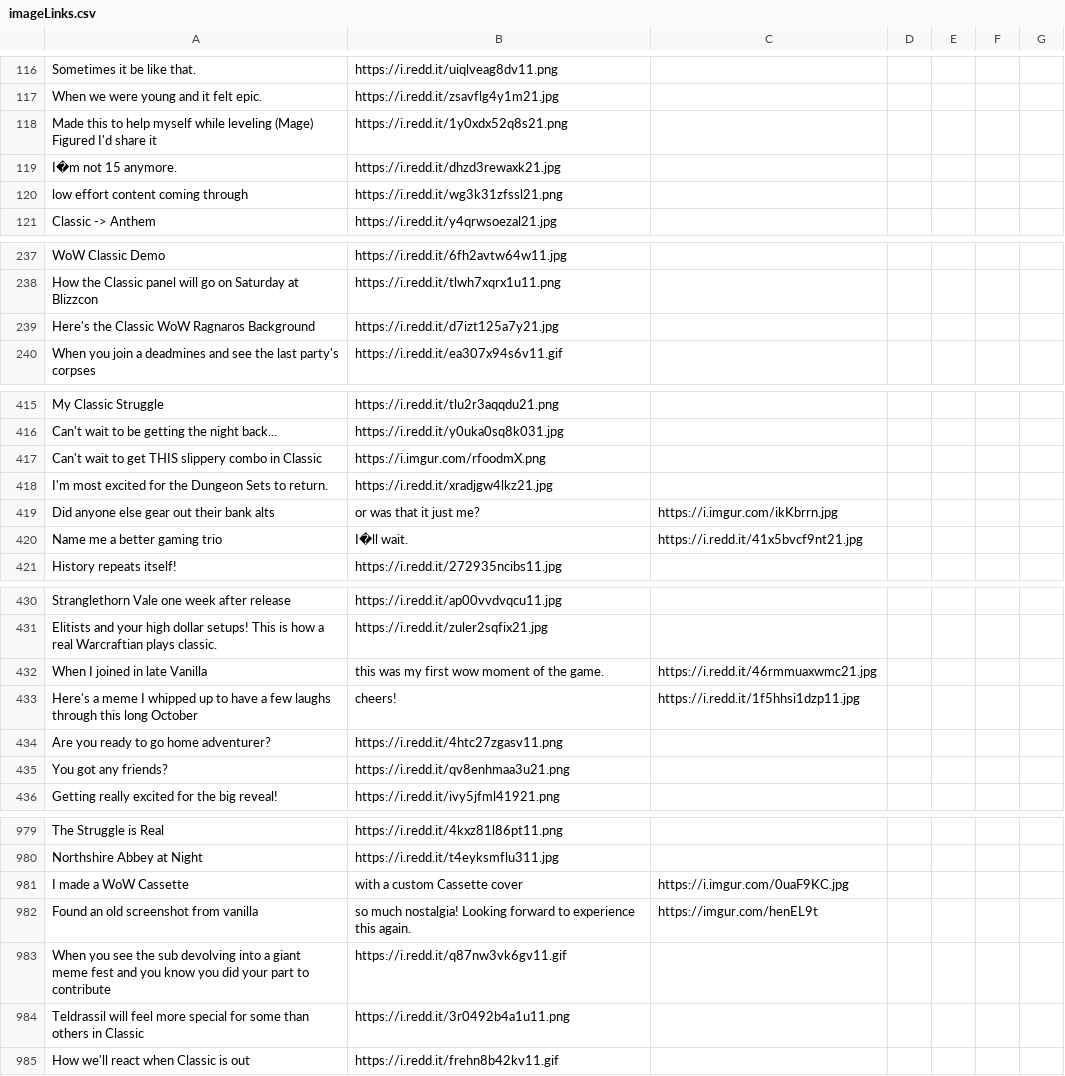
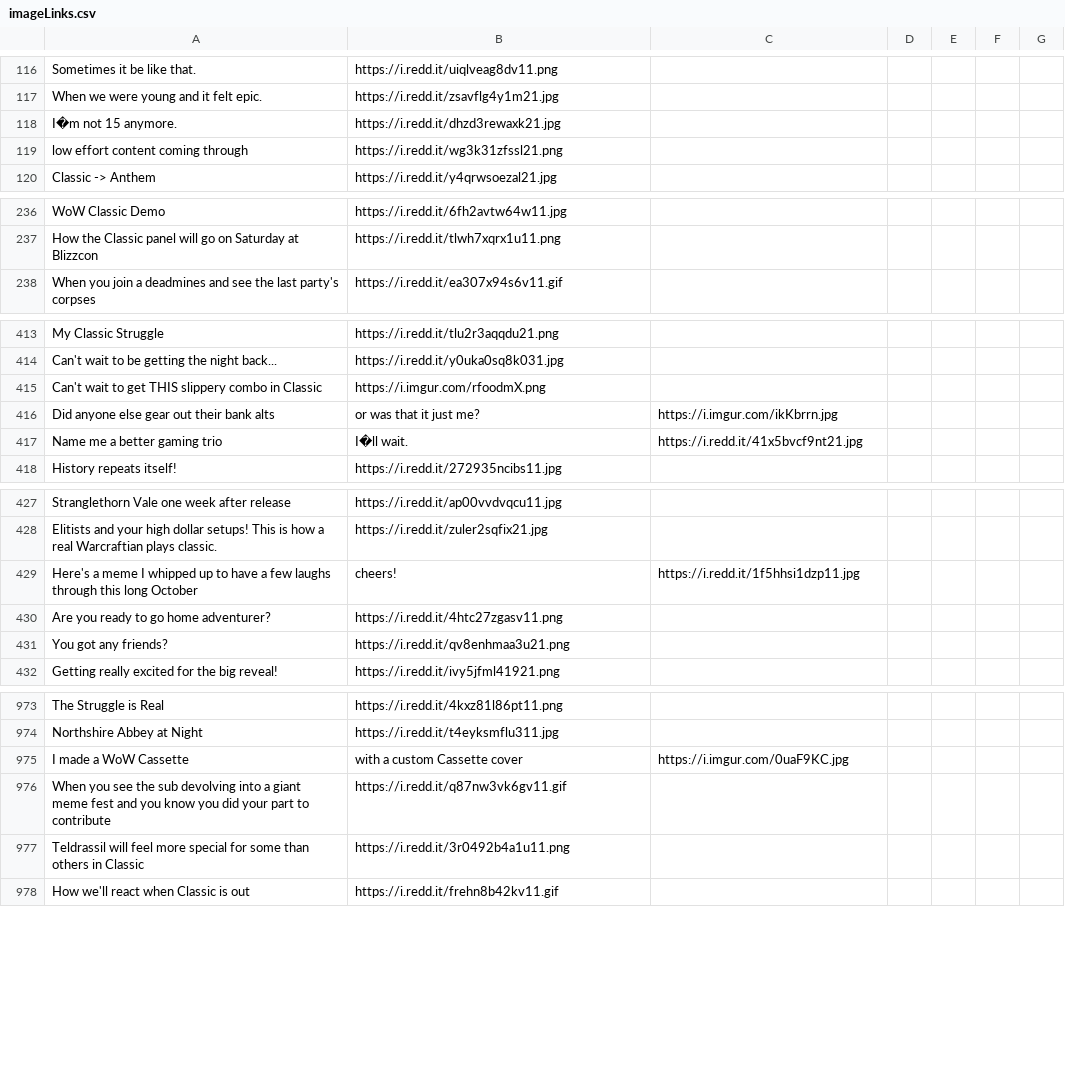
Before and after one commit to ConnorMulqueen/Mechanical-Squirrel, a CSV file: imageLinks.csv, drawn as a sheet; only a part is shown, gaps mark what is left out; the diff covers the shown part only.

Commit message:
meme grooming

```diff
--- a/imageLinks.csv
+++ b/imageLinks.csv
@@ -117,3 +117,2 @@ Sometimes it be like that., https://i.redd.it/uiqlveag8dv11.png
 When we were young and it felt epic., https://i.redd.it/zsavflg4y1m21.jpg
-Made this to help myself while leveling (Mage) Figured I'd share it, https://i.redd.it/1y0xdx52q8s21.png
 I�m not 15 anymore., https://i.redd.it/dhzd3rewaxk21.jpg
@@ -238,3 +237,2 @@ WoW Classic Demo, https://i.redd.it/6fh2avtw64w11.jpg
 How the Classic panel will go on Saturday at Blizzcon, https://i.redd.it/tlwh7xqrx1u11.png
-Here's the Classic WoW Ragnaros Background, https://i.redd.it/d7izt125a7y21.jpg
 When you join a deadmines and see the last party's corpses, https://i.redd.it/ea307x94s6v11.gif
@@ -417,3 +415,2 @@ Can't wait to be getting the night back..., https://i.redd.it/y0uka0sq8k031.jpg
 Can't wait to get THIS slippery combo in Classic, https://i.imgur.com/rfoodmX.png
-I'm most excited for the Dungeon Sets to return., https://i.redd.it/xradjgw4lkz21.jpg
 Did anyone else gear out their bank alts, or was that it just me?, https://i.imgur.com/ikKbrrn.jpg
@@ -431,3 +428,2 @@ Stranglethorn Vale one week after release, https://i.redd.it/ap00vvdvqcu11.jpg
 Elitists and your high dollar setups! This is how a real Warcraftian plays classic., https://i.redd.it/zuler2sqfix21.jpg
-When I joined in late Vanilla, this was my first wow moment of the game., https://i.redd.it/46rmmuaxwmc21.jpg
 Here's a meme I whipped up to have a few laughs through this long October, cheers!, https://i.redd.it/1f5hhsi1dzp11.jpg
@@ -981,3 +975,2 @@ Northshire Abbey at Night, https://i.redd.it/t4eyksmflu311.jpg
 I made a WoW Cassette, with a custom Cassette cover, https://i.imgur.com/0uaF9KC.jpg
-Found an old screenshot from vanilla, so much nostalgia! Looking forward to experience this again., https://imgur.com/henEL9t
 When you see the sub devolving into a giant meme fest and you know you did your part to contribute, https://i.redd.it/q87nw3vk6gv11.gif
```
Also changed, not shown: 2 removed rows elsewhere in this file.
